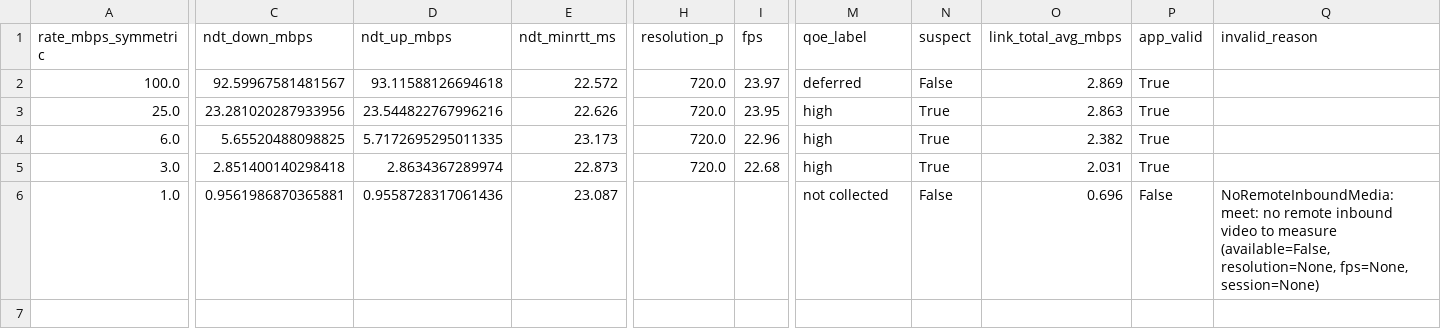
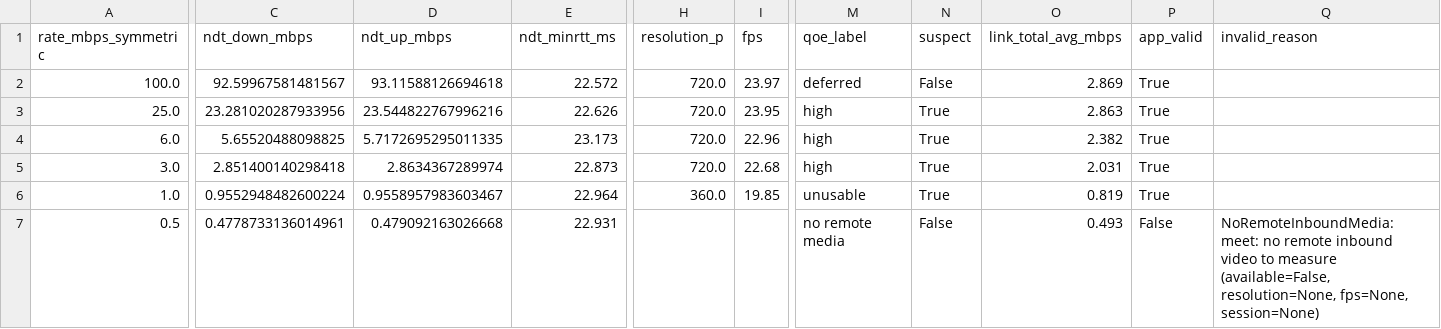
Before and after one commit to sthanavm/agentic-thin-waist, a CSV file: experiments/cpuc/results/iqb_vs_qoe_table.csv, drawn as a sheet; only a part is shown, gaps mark what is left out; rows hold the shown columns only; the diff covers the shown part only; the diff names each change by its address in the sheet, - before the commit and + after, or states it on an @@ line.

```diff
--- a/experiments/cpuc/results/iqb_vs_qoe_table.csv
+++ b/experiments/cpuc/results/iqb_vs_qoe_table.csv
-C6 (ndt_down_mbps): 0.9561986870365881
+C6 (ndt_down_mbps): 0.9552948482600224
-D6 (ndt_up_mbps): 0.9558728317061436
+D6 (ndt_up_mbps): 0.9558957983603467
-E6 (ndt_minrtt_ms): 23.087
+E6 (ndt_minrtt_ms): 22.964
-H6 (resolution_p): (empty)
+H6 (resolution_p): 360.0
-I6 (fps): (empty)
+I6 (fps): 19.85
-M6 (qoe_label): not collected
+M6 (qoe_label): unusable
-N6 (suspect): False
+N6 (suspect): True
-O6 (link_total_avg_mbps): 0.696
+O6 (link_total_avg_mbps): 0.819
-P6 (app_valid): False
+P6 (app_valid): True
-Q6 (invalid_reason): NoRemoteInboundMedia: meet: no remote inbound video to measure (available=False, resolution=None, fps=None, session=None)
+Q6 (invalid_reason): (empty)
+row 7: 0.5 | 0.4778733136014961 | 0.479092163026668 | 22.931 |  |  | no remote media | False | 0.493 | False | NoRemoteInboundMedia: meet: no remote inbound video to measure (available=False, resolution=None, fps=None, session=None)
```
Also changed, not shown: 6 edited cells elsewhere in this file, experiments/cpuc/results/cpuc_runs.csv, 14 other files.
